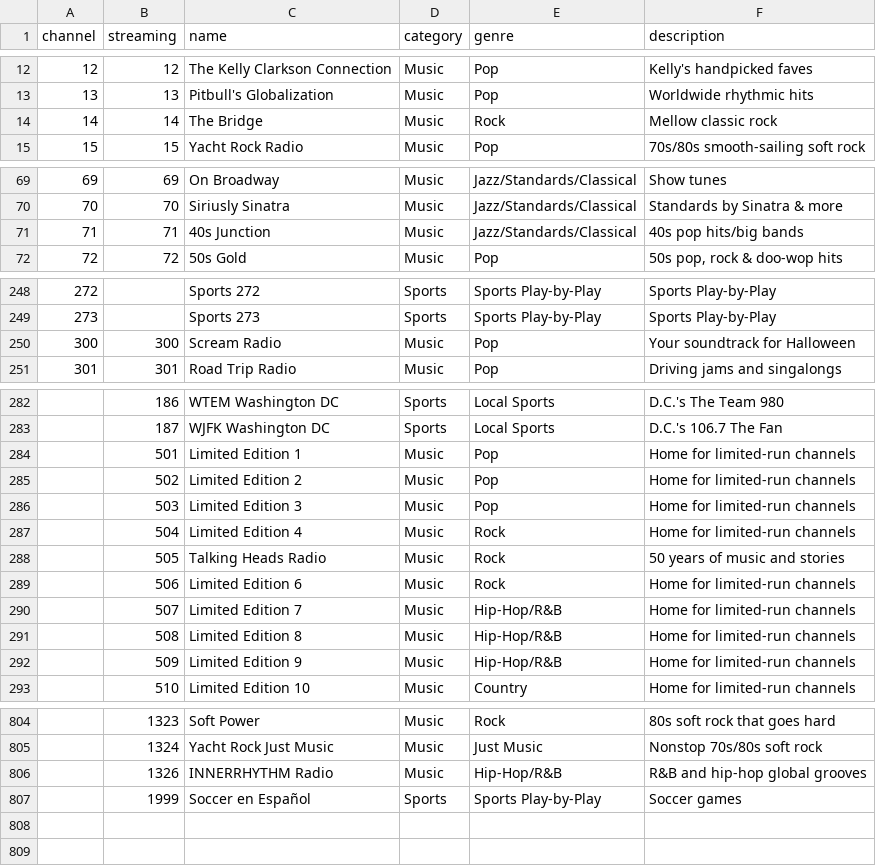
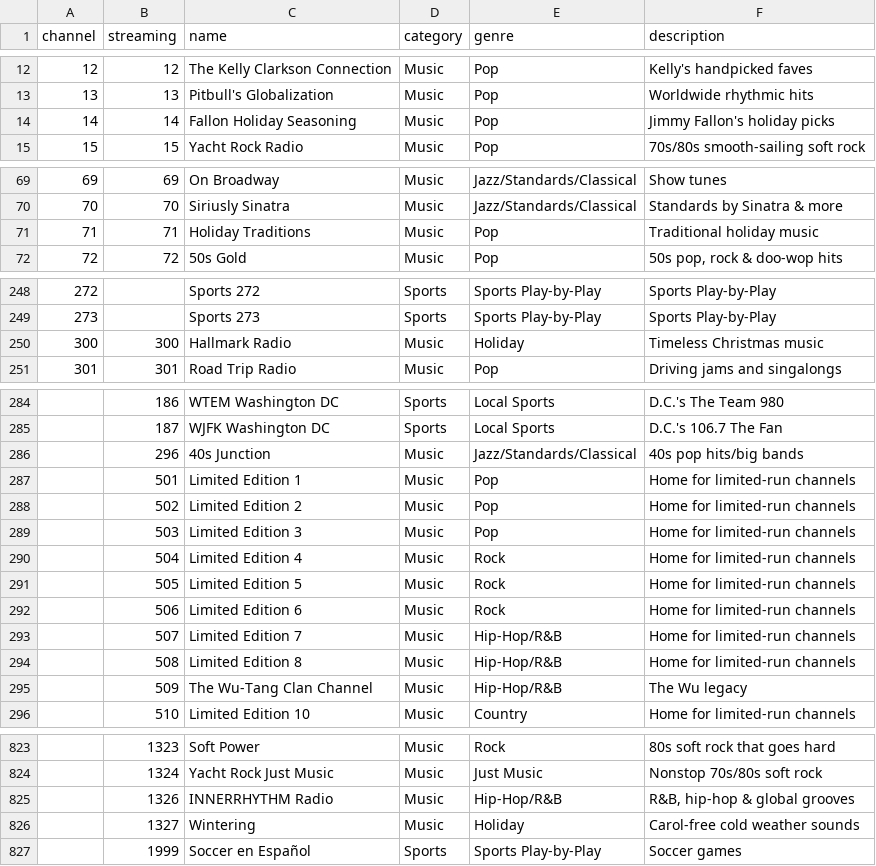
Before and after one commit to scttcper/xm-channel-scrape, a TSV file: lineup.tsv, drawn as a sheet; only a part is shown, gaps mark what is left out; the diff covers the shown part only.

```diff
--- a/lineup.tsv
+++ b/lineup.tsv
@@ -13,3 +13,3 @@ channel	streaming	name	category	genre	description
 13	13	Pitbull's Globalization	Music	Pop	Worldwide rhythmic hits
-14	14	The Bridge	Music	Rock	Mellow classic rock
+14	14	Fallon Holiday Seasoning	Music	Pop	Jimmy Fallon's holiday picks
 15	15	Yacht Rock Radio	Music	Pop	70s/80s smooth-sailing soft rock
@@ -70,3 +70,3 @@ channel	streaming	name	category	genre	description
 70	70	Siriusly Sinatra	Music	Jazz/Standards/Classical	Standards by Sinatra & more
-71	71	40s Junction	Music	Jazz/Standards/Classical	40s pop hits/big bands
+71	71	Holiday Traditions	Music	Pop	Traditional holiday music
 72	72	50s Gold	Music	Pop	50s pop, rock & doo-wop hits
@@ -249,3 +249,3 @@ channel	streaming	name	category	genre	description
 273		Sports 273	Sports	Sports Play-by-Play	Sports Play-by-Play
-300	300	Scream Radio	Music	Pop	Your soundtrack for Halloween
+300	300	Hallmark Radio	Music	Holiday	Timeless Christmas music
 301	301	Road Trip Radio	Music	Pop	Driving jams and singalongs
@@ -283,2 +285,3 @@ channel	streaming	name	category	genre	description
 	187	WJFK Washington DC	Sports	Local Sports	D.C.'s 106.7 The Fan
+	296	40s Junction	Music	Jazz/Standards/Classical	40s pop hits/big bands
 	501	Limited Edition 1	Music	Pop	Home for limited-run channels
@@ -287,3 +290,3 @@ channel	streaming	name	category	genre	description
 	504	Limited Edition 4	Music	Rock	Home for limited-run channels
-	505	Talking Heads Radio 	Music	Rock	50 years of music and stories
+	505	Limited Edition 5	Music	Rock	Home for limited-run channels
 	506	Limited Edition 6	Music	Rock	Home for limited-run channels
@@ -291,3 +294,3 @@ channel	streaming	name	category	genre	description
 	508	Limited Edition 8	Music	Hip-Hop/R&B	Home for limited-run channels
-	509	Limited Edition 9	Music	Hip-Hop/R&B	Home for limited-run channels
+	509	The Wu-Tang Clan Channel	Music	Hip-Hop/R&B	The Wu legacy
 	510	Limited Edition 10	Music	Country	Home for limited-run channels
@@ -805,3 +824,4 @@ channel	streaming	name	category	genre	description
 	1324	Yacht Rock Just Music	Music	Just Music	Nonstop 70s/80s soft rock
-	1326	INNERRHYTHM Radio	Music	Hip-Hop/R&B	R&B and hip-hop global grooves
+	1326	INNERRHYTHM Radio	Music	Hip-Hop/R&B	R&B, hip-hop & global grooves
+	1327	Wintering	Music	Holiday	Carol-free cold weather sounds
 	1999	Soccer en Español	Sports	Sports Play-by-Play	Soccer games
```
Also changed, not shown: 19 added rows, 1 removed row and 6 edited cells elsewhere in this file, 2 other files.
